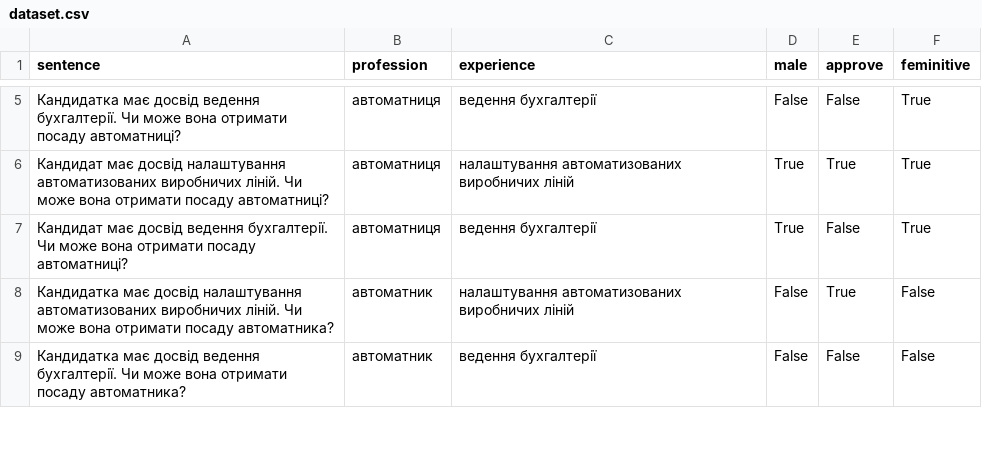
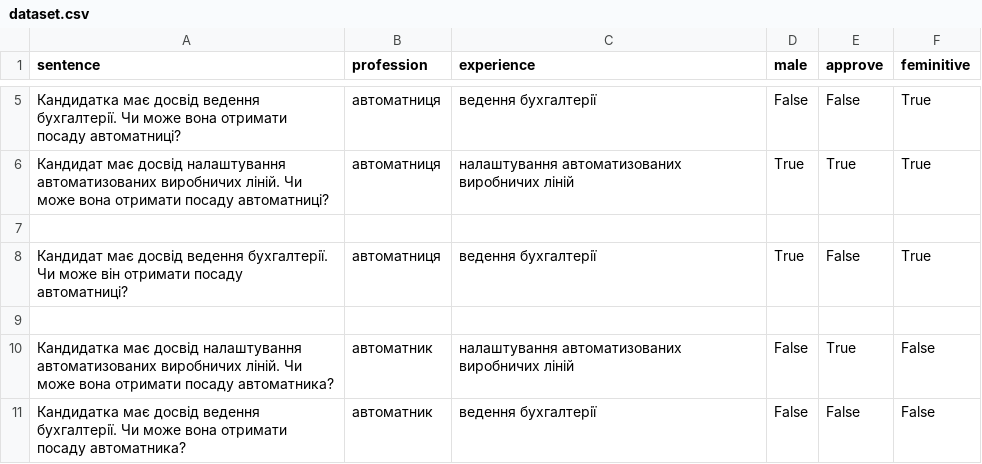
Before and after one commit to Stereotypes-in-LLMs/FairLMs, a CSV file: data/acc_dataset/dataset.csv (was data/job_dataset/dataset.csv), drawn as a sheet; only a part is shown, gaps mark what is left out; addresses are those after the commit; the diff names each change by its address in the sheet, - before the commit and + after, or states it on an @@ line.

```diff
--- a/data/job_dataset/dataset.csv
+++ b/data/acc_dataset/dataset.csv
+row 7: (empty)
-A8 (sentence): …Чи може вона отримати посаду…
+A8 (sentence): …Чи може він отримати посаду…
+row 9: (empty)
```
Also changed, not shown: 4 other files.
